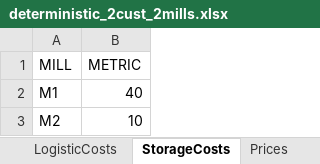
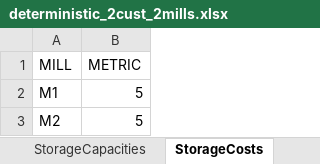
Before and after one commit to th28/thesis, an Excel workbook: deterministic_2cust_2mills.xlsx, sheet StorageCosts, drawn as a sheet; values as stored, in another font and other column widths than the file's, no borders; the diff names each change by its address in the sheet, - before the commit and + after, or states it on an @@ line.

```diff
--- a/deterministic_2cust_2mills.xlsx (sheet StorageCosts)
+++ b/deterministic_2cust_2mills.xlsx (sheet StorageCosts)
+sheet tab: StorageCapacities
-B2 (METRIC): 40
+B2 (METRIC): 5
-B3 (METRIC): 10
+B3 (METRIC): 5
```
Also changed, not shown: sheet RawMaterialCosts, sheet LogisticCosts, results.xlsx, 4 other files.
